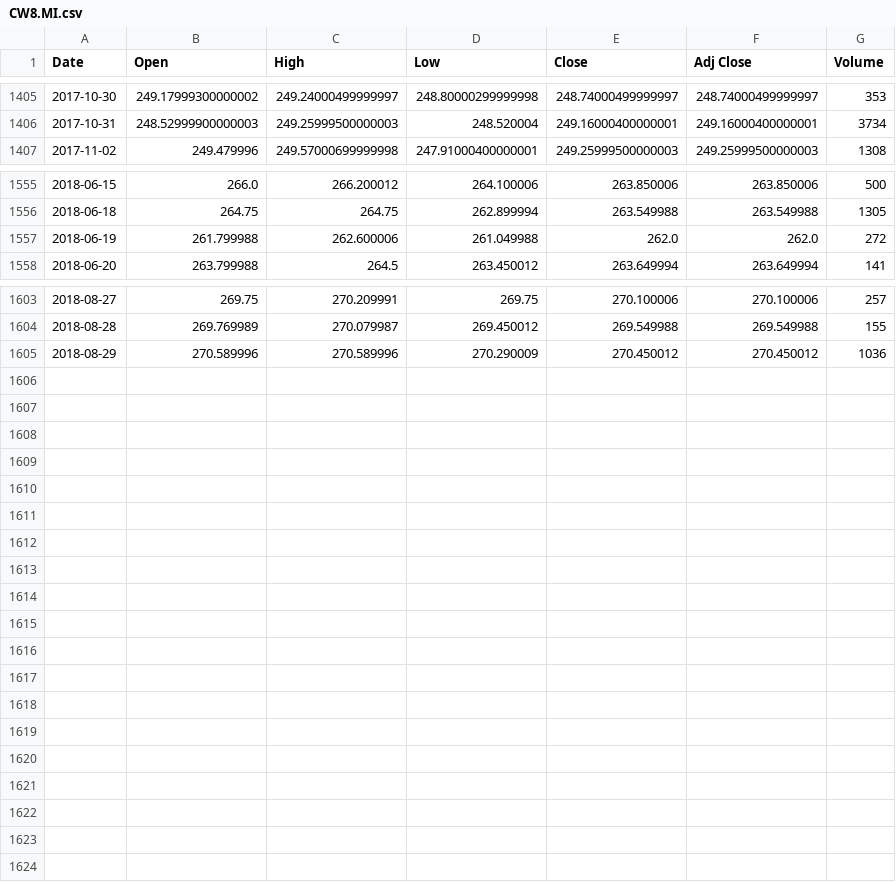
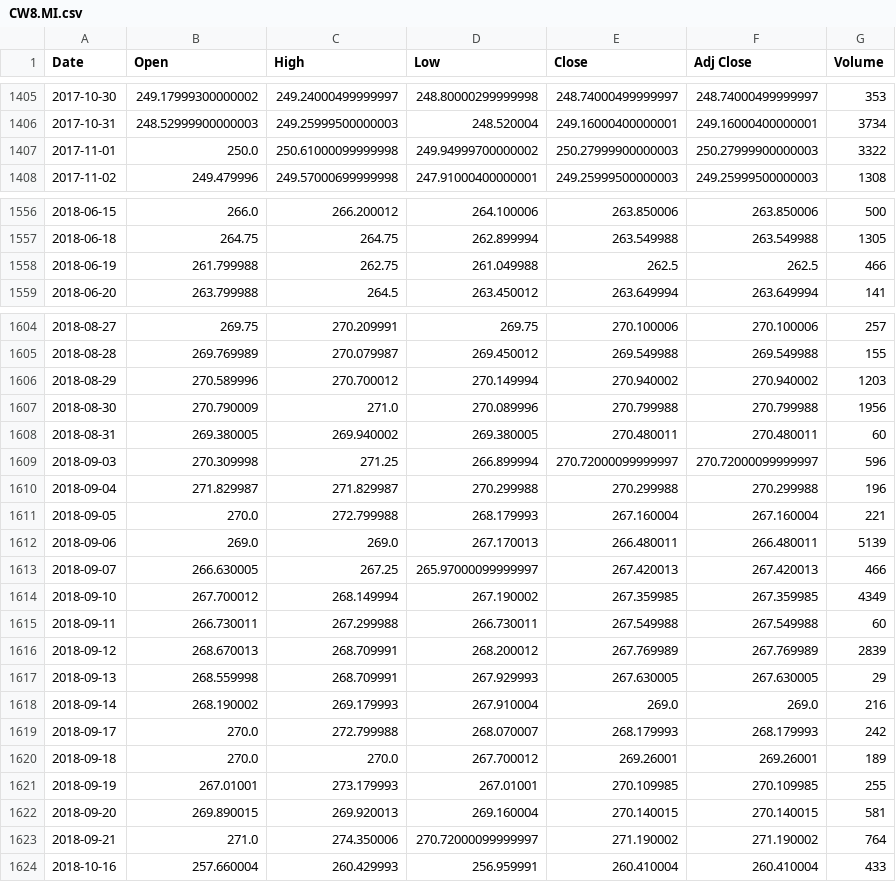
Before and after one commit to sasadangelo/finance, a CSV file: database/quotes/CW8.MI.csv, drawn as a sheet; only a part is shown, gaps mark what is left out.

Commit message:
Update quotes to 2018-10-16

```diff
--- a/database/quotes/CW8.MI.csv
+++ b/database/quotes/CW8.MI.csv
@@ -1406,2 +1406,3 @@ Date,Open,High,Low,Close,Adj Close,Volume
 2017-10-31,248.52999900000003,249.25999500000003,248.520004,249.16000400000001,249.16000400000001,3734
+2017-11-01,250.0,250.61000099999998,249.94999700000002,250.27999900000003,250.27999900000003,3322
 2017-11-02,249.479996,249.57000699999998,247.91000400000001,249.25999500000003,249.25999500000003,1308
@@ -1556,3 +1557,3 @@ Date,Open,High,Low,Close,Adj Close,Volume
 2018-06-18,264.75,264.75,262.899994,263.549988,263.549988,1305
-2018-06-19,261.799988,262.600006,261.049988,262.0,262.0,272
+2018-06-19,261.799988,262.75,261.049988,262.5,262.5,466
 2018-06-20,263.799988,264.5,263.450012,263.649994,263.649994,141
@@ -1604,2 +1605,20 @@ Date,Open,High,Low,Close,Adj Close,Volume
 2018-08-28,269.769989,270.079987,269.450012,269.549988,269.549988,155
-2018-08-29,270.589996,270.589996,270.290009,270.450012,270.450012,1036
+2018-08-29,270.589996,270.700012,270.149994,270.940002,270.940002,1203
+2018-08-30,270.790009,271.0,270.089996,270.799988,270.799988,1956
+2018-08-31,269.380005,269.940002,269.380005,270.480011,270.480011,60
+2018-09-03,270.309998,271.25,266.899994,270.72000099999997,270.72000099999997,596
+2018-09-04,271.829987,271.829987,270.299988,270.299988,270.299988,196
+2018-09-05,270.0,272.799988,268.179993,267.160004,267.160004,221
+2018-09-06,269.0,269.0,267.170013,266.480011,266.480011,5139
+2018-09-07,266.630005,267.25,265.97000099999997,267.420013,267.420013,466
+2018-09-10,267.700012,268.149994,267.190002,267.359985,267.359985,4349
+2018-09-11,266.730011,267.299988,266.730011,267.549988,267.549988,60
+2018-09-12,268.670013,268.709991,268.200012,267.769989,267.769989,2839
+2018-09-13,268.559998,268.709991,267.929993,267.630005,267.630005,29
+2018-09-14,268.190002,269.179993,267.910004,269.0,269.0,216
+2018-09-17,270.0,272.799988,268.070007,268.179993,268.179993,242
+2018-09-18,270.0,270.0,267.700012,269.26001,269.26001,189
+2018-09-19,267.01001,273.179993,267.01001,270.109985,270.109985,255
+2018-09-20,269.890015,269.920013,269.160004,270.140015,270.140015,581
+2018-09-21,271.0,274.350006,270.72000099999997,271.190002,271.190002,764
+2018-10-16,257.660004,260.429993,256.959991,260.410004,260.410004,433
```
Also changed, not shown: database/quotes/IWRD.MI.csv, database/quotes/MWRD.MI.csv, 9 other files.
